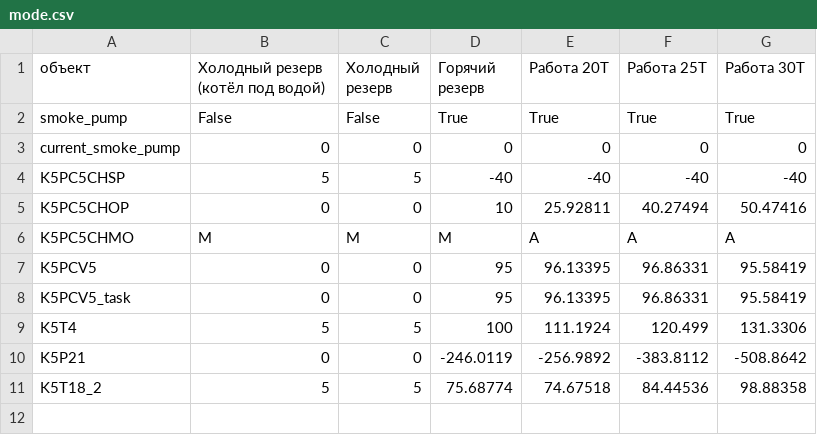
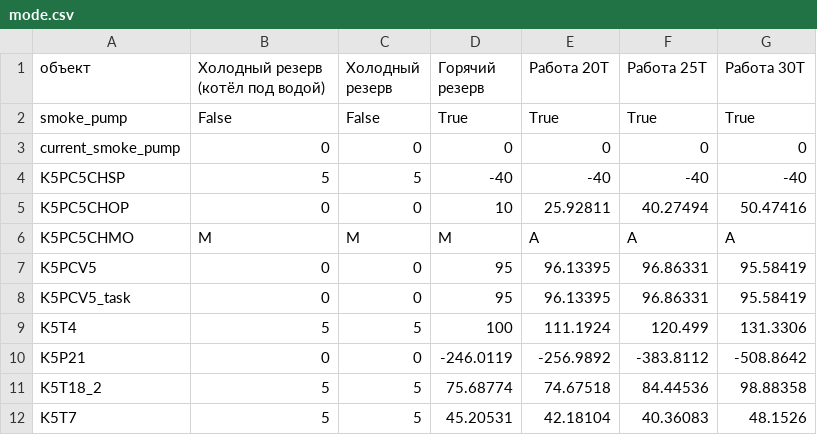
Before and after one commit to Graf35/energy-simulator, a CSV file: database/mode.csv, drawn as a sheet.

```diff
--- a/database/mode.csv
+++ b/database/mode.csv
@@ -11 +11,2 @@ K5P21;0;0;-246.0119;-256.9892;-383.8112;-508.8642
 K5T18_2;5;5;75.68774;74.67518;84.44536;98.88358
+K5T7;5;5;45.20531;42.18104;40.36083;48.1526
```
Also changed, not shown: 6 other files.
